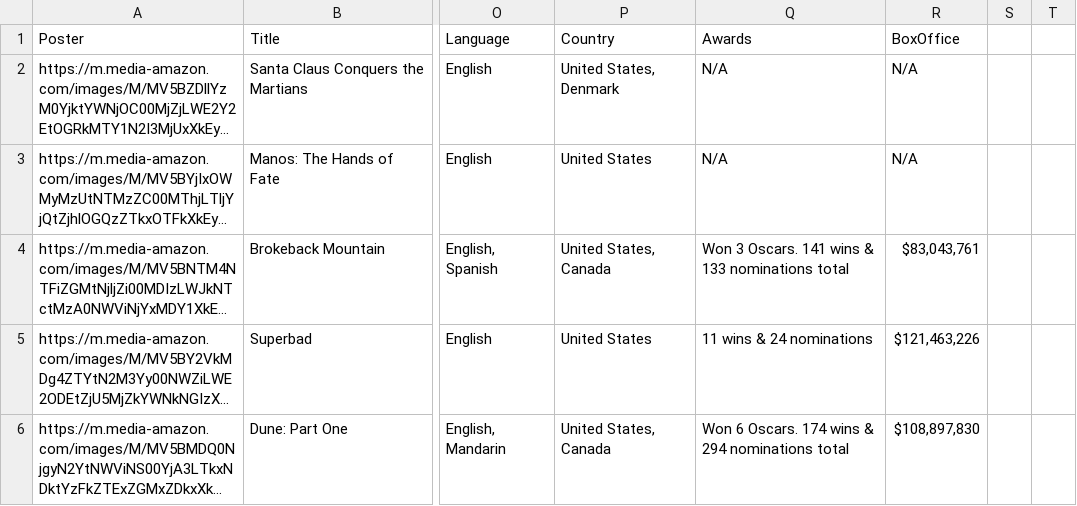
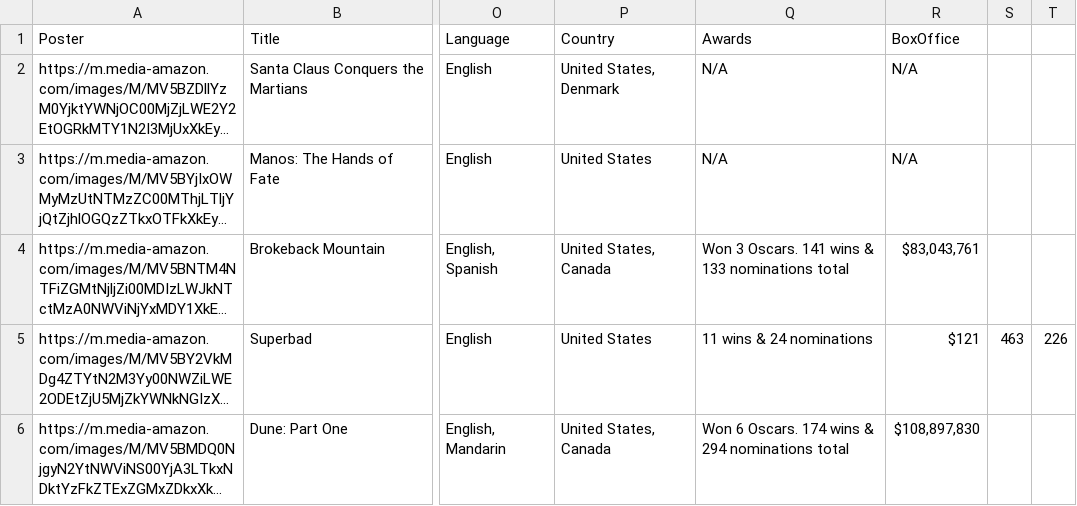
Before and after one commit to hexcatprime/Capstone, a CSV file: csv/latest.csv, drawn as a sheet; only a part is shown, gaps mark what is left out; long unchanged cells end in …; the diff names each change by its address in the sheet, - before the commit and + after, or states it on an @@ line.

```diff
--- a/csv/latest.csv
+++ b/csv/latest.csv
-R5 (BoxOffice): $121,463,226
+R5 (BoxOffice): $121
-S5: (empty)
+S5: 463
-T5: (empty)
+T5: 226
```
Also changed, not shown: 31 other files.
